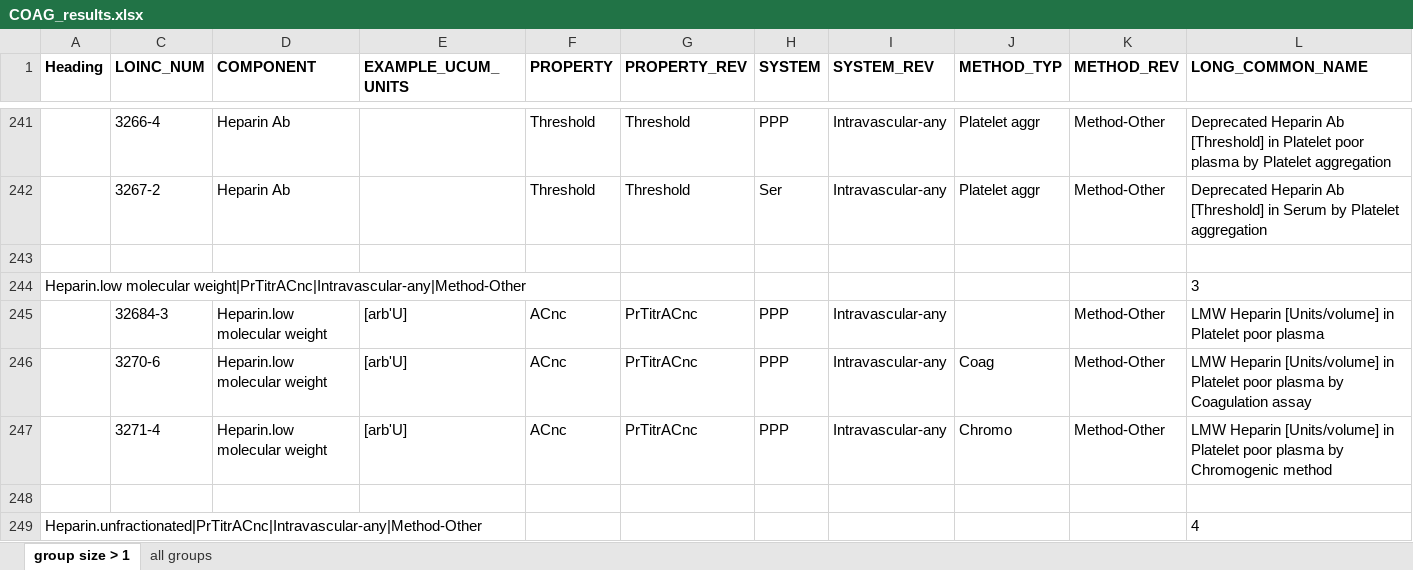
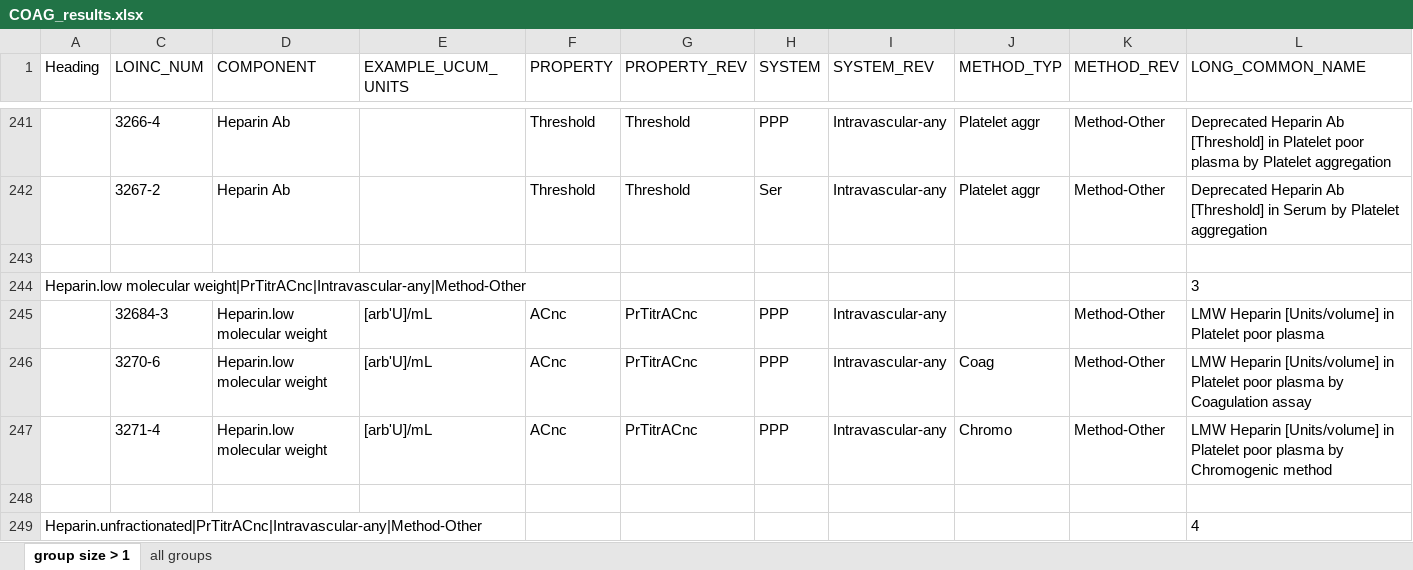
Before and after one commit to LHNCBC/Equivalence-Classes-Data-Files, an Excel workbook: COAG_results.xlsx, sheet group size > 1, drawn as a sheet; only a part is shown, gaps mark what is left out; values as stored, in another font and other column widths than the file's, no borders; conditional formats not drawn; the diff covers the shown part only; the diff names each change by its address in the sheet, - before the commit and + after, or states it on an @@ line.

```diff
--- a/COAG_results.xlsx (sheet group size > 1)
+++ b/COAG_results.xlsx (sheet group size > 1)
-A1 bold: on
+A1 bold: off
-C1:L1 bold: on
+C1:L1 bold: off
-E245:E247 (EXAMPLE_UCUM_UNITS): [arb'U]
+E245:E247 (EXAMPLE_UCUM_UNITS): [arb'U]/mL
```
Also changed, not shown: 4 added rows and 17 edited cells elsewhere in this sheet, sheet all groups, hidden cells, ABXBACT_results.xlsx, ALLERGY_results.xlsx, 12 other files.
